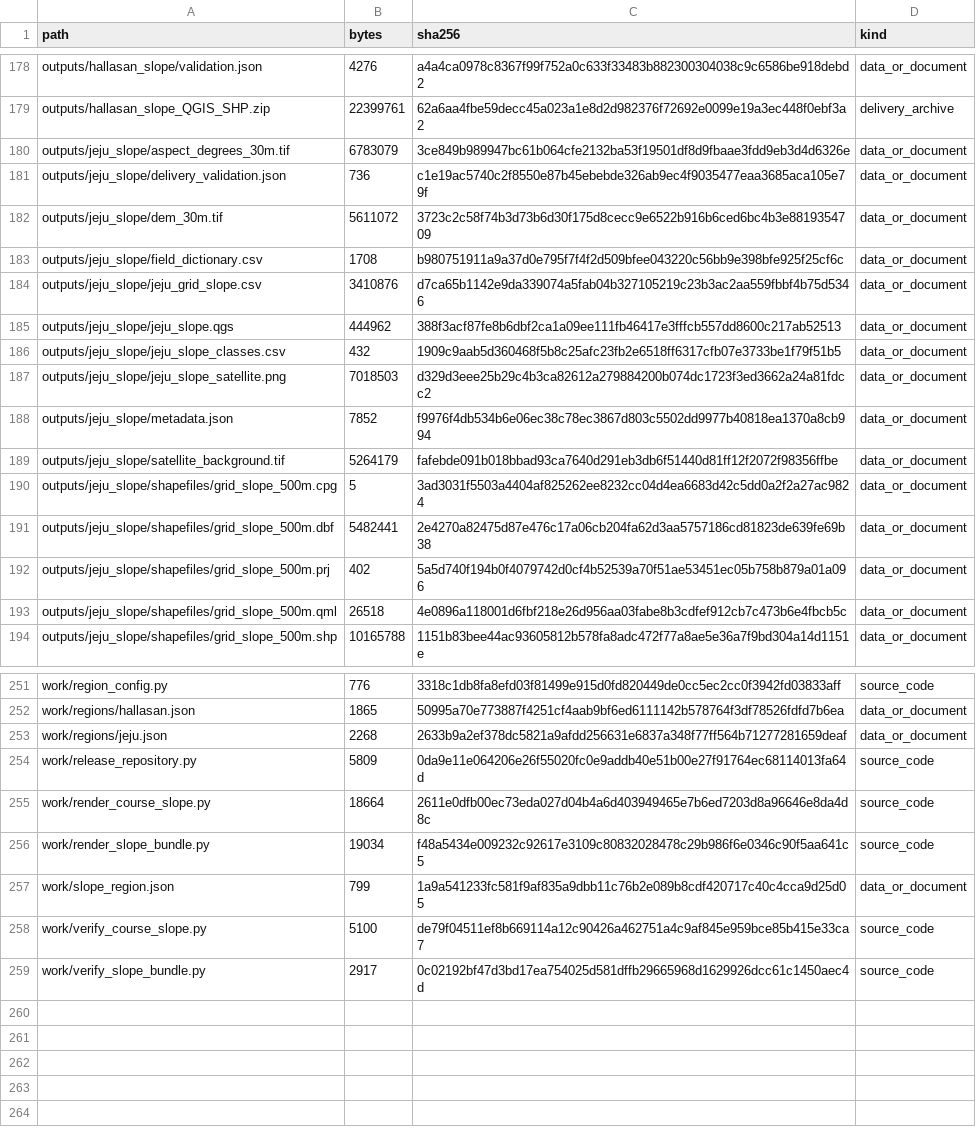
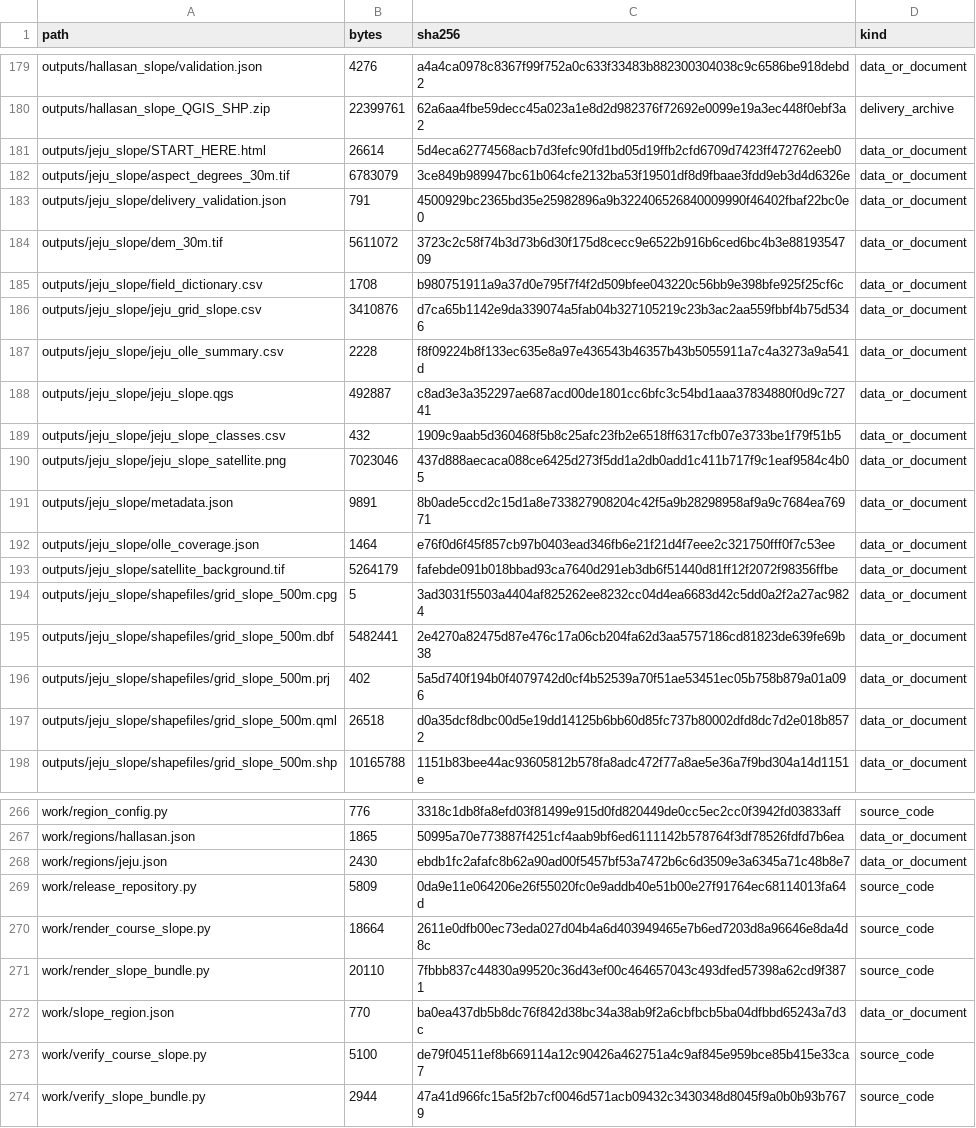
Before and after one commit to Mountain-Challenge-Project/Halla-GeoData, a CSV file: FILE_MANIFEST.csv, drawn as a sheet; only a part is shown, gaps mark what is left out; the diff covers the shown part only.

```diff
--- a/FILE_MANIFEST.csv
+++ b/FILE_MANIFEST.csv
@@ -179,4 +180,5 @@ outputs/hallasan_slope/validation.json,4276,a4a4ca0978c8367f99f752a0c633f33483b8
 outputs/hallasan_slope_QGIS_SHP.zip,22399761,62a6aa4fbe59decc45a023a1e8d2d982376f72692e0099e19a3ec448f0ebf3a2,delivery_archive
+outputs/jeju_slope/START_HERE.html,26614,5d4eca62774568acb7d3fefc90fd1bd05d19ffb2cfd6709d7423ff472762eeb0,data_or_document
 outputs/jeju_slope/aspect_degrees_30m.tif,6783079,3ce849b989947bc61b064cfe2132ba53f19501df8d9fbaae3fdd9eb3d4d6326e,data_or_document
-outputs/jeju_slope/delivery_validation.json,736,c1e19ac5740c2f8550e87b45ebebde326ab9ec4f9035477eaa3685aca105e79f,data_or_document
+outputs/jeju_slope/delivery_validation.json,791,4500929bc2365bd35e25982896a9b322406526840009990f46402fbaf22bc0e0,data_or_document
 outputs/jeju_slope/dem_30m.tif,5611072,3723c2c58f74b3d73b6d30f175d8cecc9e6522b916b6ced6bc4b3e8819354709,data_or_document
@@ -184,6 +186,8 @@ outputs/jeju_slope/field_dictionary.csv,1708,b980751911a9a37d0e795f7f4f2d509bfee
 outputs/jeju_slope/jeju_grid_slope.csv,3410876,d7ca65b1142e9da339074a5fab04b327105219c23b3ac2aa559fbbf4b75d5346,data_or_document
-outputs/jeju_slope/jeju_slope.qgs,444962,388f3acf87fe8b6dbf2ca1a09ee111fb46417e3fffcb557dd8600c217ab52513,data_or_document
+outputs/jeju_slope/jeju_olle_summary.csv,2228,f8f09224b8f133ec635e8a97e436543b46357b43b5055911a7c4a3273a9a541d,data_or_document
+outputs/jeju_slope/jeju_slope.qgs,492887,c8ad3e3a352297ae687acd00de1801cc6bfc3c54bd1aaa37834880f0d9c72741,data_or_document
 outputs/jeju_slope/jeju_slope_classes.csv,432,1909c9aab5d360468f5b8c25afc23fb2e6518ff6317cfb07e3733be1f79f51b5,data_or_document
-outputs/jeju_slope/jeju_slope_satellite.png,7018503,d329d3eee25b29c4b3ca82612a279884200b074dc1723f3ed3662a24a81fdcc2,data_or_document
-outputs/jeju_slope/metadata.json,7852,f9976f4db534b6e06ec38c78ec3867d803c5502dd9977b40818ea1370a8cb994,data_or_document
+outputs/jeju_slope/jeju_slope_satellite.png,7023046,437d888aecaca088ce6425d273f5dd1a2db0add1c411b717f9c1eaf9584c4b05,data_or_document
+outputs/jeju_slope/metadata.json,9891,8b0ade5ccd2c15d1a8e733827908204c42f5a9b28298958af9a9c7684ea76971,data_or_document
+outputs/jeju_slope/olle_coverage.json,1464,e76f0d6f45f857cb97b0403ead346fb6e21f21d4f7eee2c321750fff0f7c53ee,data_or_document
 outputs/jeju_slope/satellite_background.tif,5264179,fafebde091b018bbad93ca7640d291eb3db6f51440d81ff12f2072f98356ffbe,data_or_document
@@ -192,3 +196,3 @@ outputs/jeju_slope/shapefiles/grid_slope_500m.dbf,5482441,2e4270a82475d87e476c17
 outputs/jeju_slope/shapefiles/grid_slope_500m.prj,402,5a5d740f194b0f4079742d0cf4b52539a70f51ae53451ec05b758b879a01a096,data_or_document
-outputs/jeju_slope/shapefiles/grid_slope_500m.qml,26518,4e0896a118001d6fbf218e26d956aa03fabe8b3cdfef912cb7c473b6e4fbcb5c,data_or_document
+outputs/jeju_slope/shapefiles/grid_slope_500m.qml,26518,d0a35dcf8dbc00d5e19dd14125b6bb60d85fc737b80002dfd8dc7d2e018b8572,data_or_document
 outputs/jeju_slope/shapefiles/grid_slope_500m.shp,10165788,1151b83bee44ac93605812b578fa8adc472f77a8ae5e36a7f9bd304a14d1151e,data_or_document
@@ -252,8 +267,8 @@ work/region_config.py,776,3318c1db8fa8efd03f81499e915d0fd820449de0cc5ec2cc0f3942
 work/regions/hallasan.json,1865,50995a70e773887f4251cf4aab9bf6ed6111142b578764f3df78526fdfd7b6ea,data_or_document
-work/regions/jeju.json,2268,2633b9a2ef378dc5821a9afdd256631e6837a348f77ff564b71277281659deaf,data_or_document
+work/regions/jeju.json,2430,ebdb1fc2afafc8b62a90ad00f5457bf53a7472b6c6d3509e3a6345a71c48b8e7,data_or_document
 work/release_repository.py,5809,0da9e11e064206e26f55020fc0e9addb40e51b00e27f91764ec68114013fa64d,source_code
 work/render_course_slope.py,18664,2611e0dfb00ec73eda027d04b4a6d403949465e7b6ed7203d8a96646e8da4d8c,source_code
-work/render_slope_bundle.py,19034,f48a5434e009232c92617e3109c80832028478c29b986f6e0346c90f5aa641c5,source_code
-work/slope_region.json,799,1a9a541233fc581f9af835a9dbb11c76b2e089b8cdf420717c40c4cca9d25d05,data_or_document
+work/render_slope_bundle.py,20110,7fbbb837c44830a99520c36d43ef00c464657043c493dfed57398a62cd9f3871,source_code
+work/slope_region.json,770,ba0ea437db5b8dc76f842d38bc34a38ab9f2a6cbfbcb5ba04dfbbd65243a7d3c,data_or_document
 work/verify_course_slope.py,5100,de79f04511ef8b669114a12c90426a462751a4c9af845e959bce85b415e33ca7,source_code
-work/verify_slope_bundle.py,2917,0c02192bf47d3bd17ea754025d581dffb29665968d1629926dcc61c1450aec4d,source_code
+work/verify_slope_bundle.py,2944,47a41d966fc15a5f2b7cf0046d571acb09432c3430348d8045f9a0b0b93b7679,source_code
```
Also changed, not shown: 12 added rows and 19 edited cells elsewhere in this file, 34 other files.
